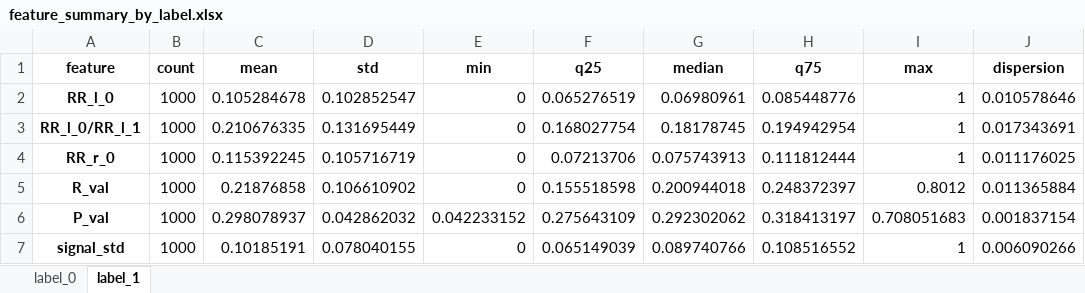
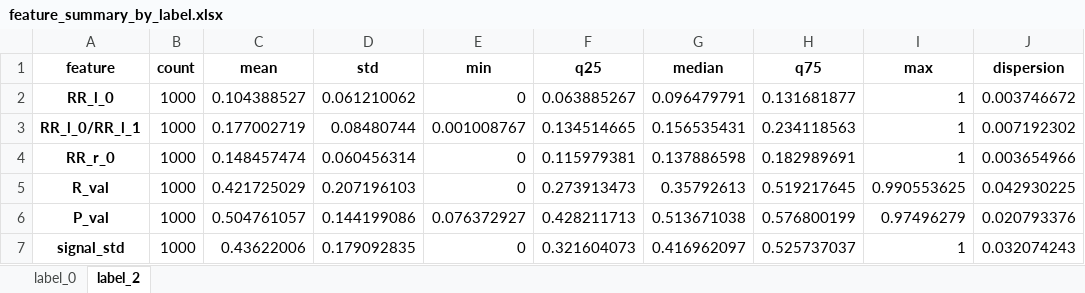
Before and after one commit to Edukasas/ML, an Excel workbook: feature_summary_by_label.xlsx, sheet label_2, drawn as a sheet; values as stored, in another font and other column widths than the file's, no borders; the diff names each change by its address in the sheet, - before the commit and + after, or states it on an @@ line.

Commit message:
different label selected

```diff
--- a/feature_summary_by_label.xlsx (sheet label_2)
+++ b/feature_summary_by_label.xlsx (sheet label_2)
-sheet tab: label_1
+sheet tab: label_2
-C2 (mean): 0.105284678
+C2 (mean): 0.104388527
-D2 (std): 0.102852547
+D2 (std): 0.061210062
-F2 (q25): 0.065276519
+F2 (q25): 0.063885267
-G2 (median): 0.06980961
+G2 (median): 0.096479791
-H2 (q75): 0.085448776
+H2 (q75): 0.131681877
-J2 (dispersion): 0.010578646
+J2 (dispersion): 0.003746672
-C3 (mean): 0.210676335
+C3 (mean): 0.177002719
-D3 (std): 0.131695449
+D3 (std): 0.08480744
-E3 (min): 0
+E3 (min): 0.001008767
-F3 (q25): 0.168027754
+F3 (q25): 0.134514665
-G3 (median): 0.18178745
+G3 (median): 0.156535431
-H3 (q75): 0.194942954
+H3 (q75): 0.234118563
-J3 (dispersion): 0.017343691
+J3 (dispersion): 0.007192302
-C4 (mean): 0.115392245
+C4 (mean): 0.148457474
-D4 (std): 0.105716719
+D4 (std): 0.060456314
-F4 (q25): 0.07213706
+F4 (q25): 0.115979381
-G4 (median): 0.075743913
+G4 (median): 0.137886598
-H4 (q75): 0.111812444
+H4 (q75): 0.182989691
-J4 (dispersion): 0.011176025
+J4 (dispersion): 0.003654966
-C5 (mean): 0.21876858
+C5 (mean): 0.421725029
-D5 (std): 0.106610902
+D5 (std): 0.207196103
-F5 (q25): 0.155518598
+F5 (q25): 0.273913473
-G5 (median): 0.200944018
+G5 (median): 0.35792613
-H5 (q75): 0.248372397
+H5 (q75): 0.519217645
-I5 (max): 0.8012
+I5 (max): 0.990553625
-J5 (dispersion): 0.011365884
+J5 (dispersion): 0.042930225
-C6 (mean): 0.298078937
+C6 (mean): 0.504761057
-D6 (std): 0.042862032
+D6 (std): 0.144199086
-E6 (min): 0.042233152
+E6 (min): 0.076372927
-F6 (q25): 0.275643109
+F6 (q25): 0.428211713
-G6 (median): 0.292302062
+G6 (median): 0.513671038
-H6 (q75): 0.318413197
+H6 (q75): 0.576800199
-I6 (max): 0.708051683
+I6 (max): 0.97496279
-J6 (dispersion): 0.001837154
+J6 (dispersion): 0.020793376
-C7 (mean): 0.10185191
+C7 (mean): 0.43622006
-D7 (std): 0.078040155
+D7 (std): 0.179092835
-F7 (q25): 0.065149039
+F7 (q25): 0.321604073
-G7 (median): 0.089740766
+G7 (median): 0.416962097
-H7 (q75): 0.108516552
+H7 (q75): 0.525737037
-J7 (dispersion): 0.006090266
+J7 (dispersion): 0.032074243
```
Also changed, not shown: sheet label_0, 5 other files.
